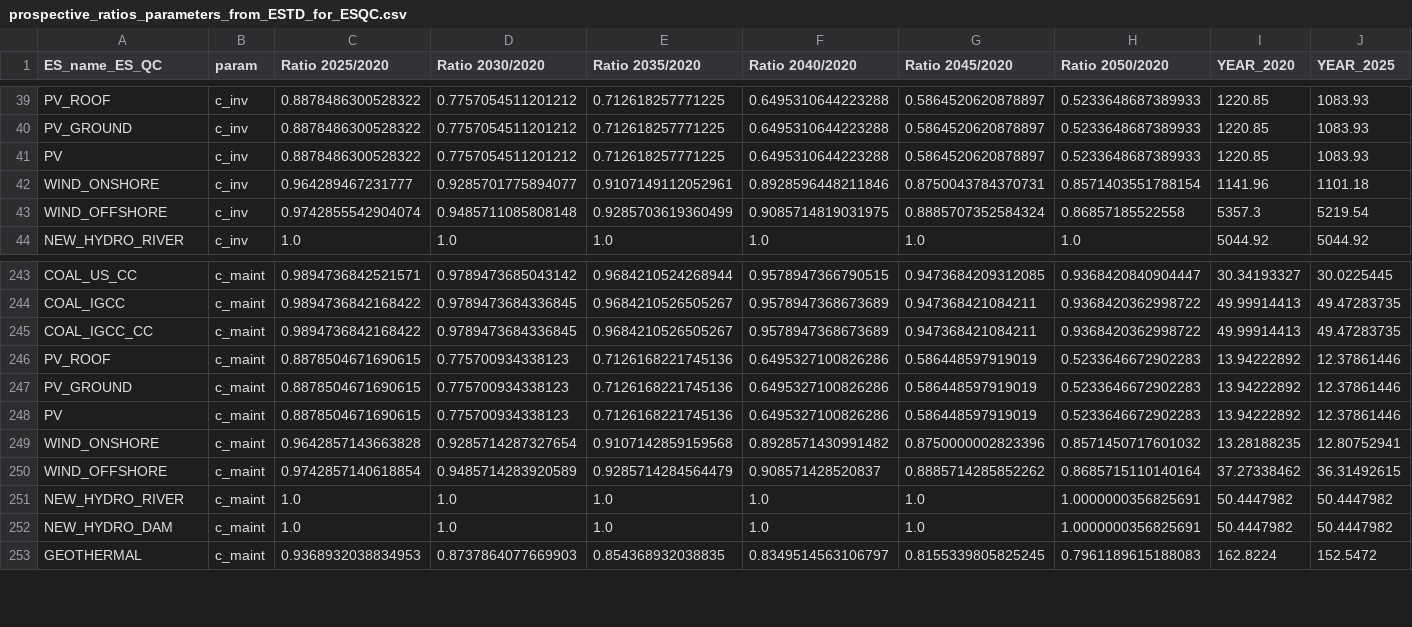
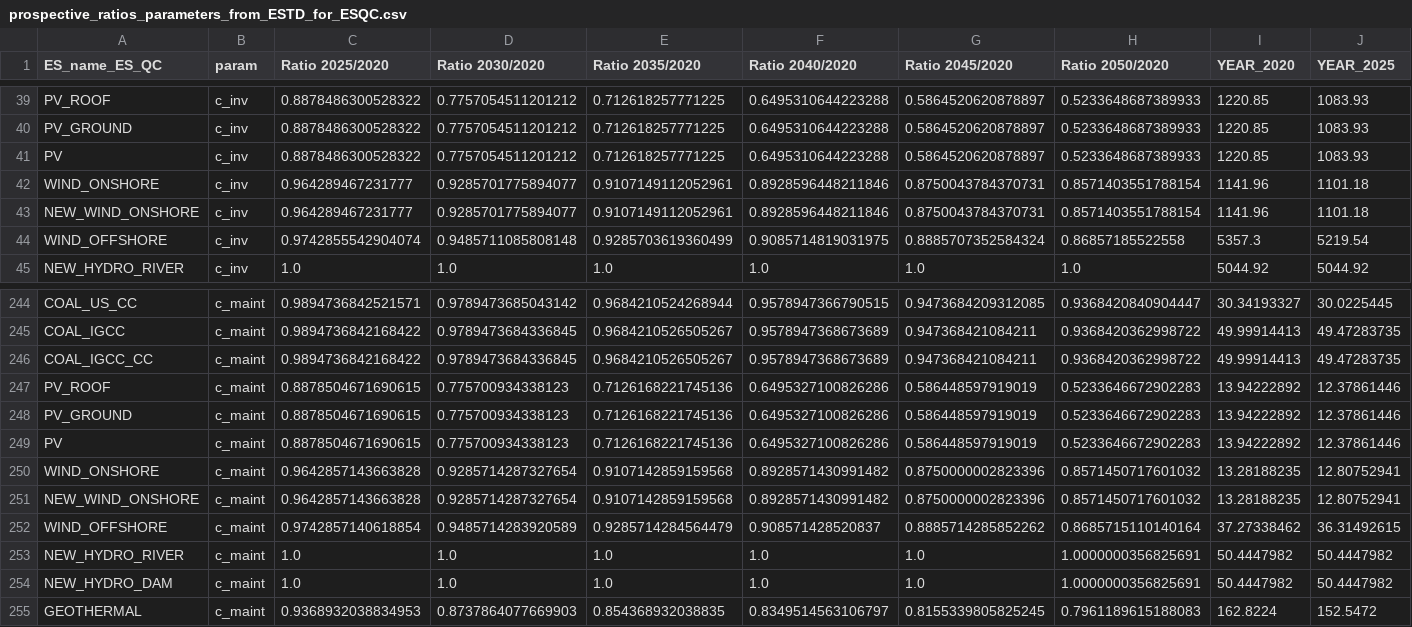
Before and after one commit to CIRAIG/EnergyScope-Quebec, a CSV file: shared/utilities/Prospective_parameters/Outputs/prospective_ratios_parameters_from_ESTD_for_ESQC.csv, drawn as a sheet; only a part is shown, gaps mark what is left out; rows hold the shown columns only; the diff names each change by its address in the sheet, - before the commit and + after, or states it on an @@ line.

Commit message:
fix(shared): added prospective costs for NEW_WIND_ONSHORE

```diff
--- a/shared/utilities/Prospective_parameters/Outputs/prospective_ratios_parameters_from_ESTD_for_ESQC.csv
+++ b/shared/utilities/Prospective_parameters/Outputs/prospective_ratios_parameters_from_ESTD_for_ESQC.csv
+row 43: NEW_WIND_ONSHORE | c_inv | 0.964289467231777 | 0.9285701775894077 | 0.9107149112052961 | 0.8928596448211846 | 0.8750043784370731 | 0.8571403551788154 | 1141.96 | 1101.18
+row 251: NEW_WIND_ONSHORE | c_maint | 0.9642857143663828 | 0.9285714287327654 | 0.9107142859159568 | 0.8928571430991482 | 0.8750000002823396 | 0.8571450717601032 | 13.28188235 | 12.80752941
```
Also changed, not shown: shared/utilities/Prospective_parameters/Data/ESQC/prospective_parameters_ca_qc_2050.csv, shared/utilities/Prospective_parameters/Data/ESTD/mapping_techs_estd_esqc.csv, 7 other files.
